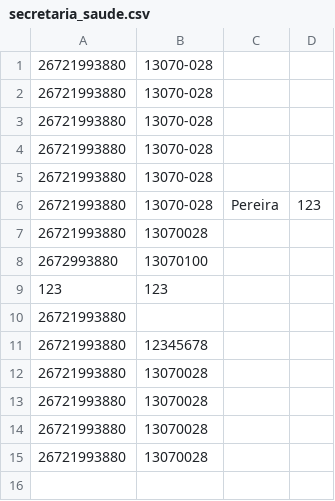
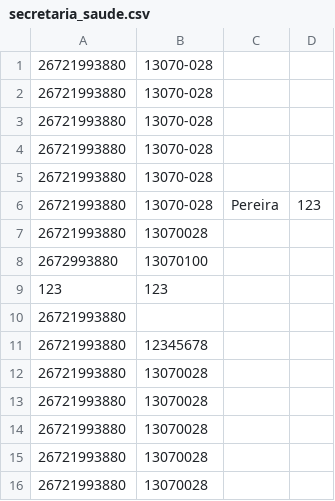
Before and after one commit to slackwarecps/pinu-corona-virus, a CSV file: secretaria_saude.csv, drawn as a sheet.

```diff
--- a/secretaria_saude.csv
+++ b/secretaria_saude.csv
@@ -15 +15,2 @@
 26721993880;13070028;
+26721993880;13070028;
```
Also changed, not shown: 2 other files.
